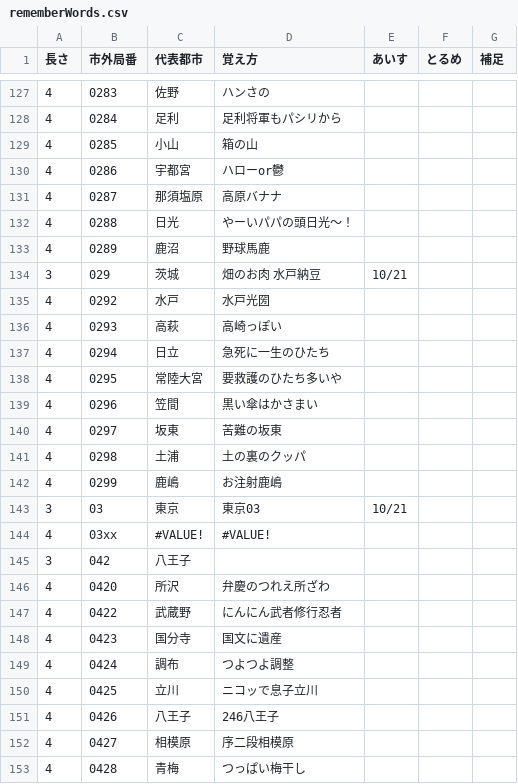
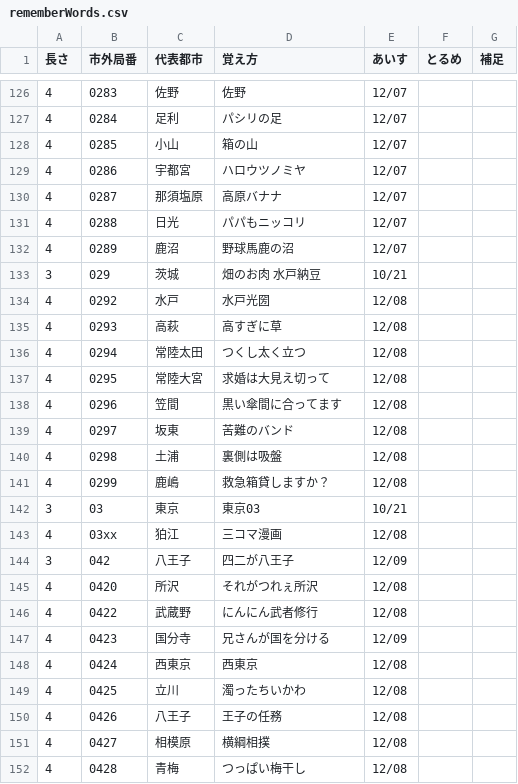
Before and after one commit to tormekig/torme-mysite, a CSV file: public/areacode/rememberWords.csv, drawn as a sheet; only a part is shown, gaps mark what is left out; the diff covers the shown part only.

```diff
--- a/public/areacode/rememberWords.csv
+++ b/public/areacode/rememberWords.csv
@@ -127,27 +126,27 @@
-4,0283,佐野,ハンさの,,,
-4,0284,足利,足利将軍もパシリから,,,
-4,0285,小山,箱の山,,,
-4,0286,宇都宮,ハローor鬱,,,
-4,0287,那須塩原,高原バナナ,,,
-4,0288,日光,やーいパパの頭日光〜！,,,
-4,0289,鹿沼,野球馬鹿,,,
+4,0283,佐野,佐野,12/07,,
+4,0284,足利,パシリの足,12/07,,
+4,0285,小山,箱の山,12/07,,
+4,0286,宇都宮,ハロウツノミヤ,12/07,,
+4,0287,那須塩原,高原バナナ,12/07,,
+4,0288,日光,パパもニッコリ,12/07,,
+4,0289,鹿沼,野球馬鹿の沼,12/07,,
 3,029,茨城,畑のお肉 水戸納豆,10/21,,
-4,0292,水戸,水戸光圀,,,
-4,0293,高萩,高崎っぽい,,,
-4,0294,日立,急死に一生のひたち,,,
-4,0295,常陸大宮,要救護のひたち多いや,,,
-4,0296,笠間,黒い傘はかさまい,,,
-4,0297,坂東,苦難の坂東,,,
-4,0298,土浦,土の裏のクッパ,,,
-4,0299,鹿嶋,お注射鹿嶋,,,
+4,0292,水戸,水戸光圀,12/08,,
+4,0293,高萩,高すぎに草,12/08,,
+4,0294,常陸太田,つくし太く立つ,12/08,,
+4,0295,常陸大宮,求婚は大見え切って,12/08,,
+4,0296,笠間,黒い傘間に合ってます,12/08,,
+4,0297,坂東,苦難のバンド,12/08,,
+4,0298,土浦,裏側は吸盤,12/08,,
+4,0299,鹿嶋,救急箱貸しますか？,12/08,,
 3,03 ,東京,東京03,10/21,,
-4,03xx,#VALUE!,#VALUE!,,,
-3,042,八王子,,,,
-4,0420,所沢,弁慶のつれえ所ざわ,,,
-4,0422,武蔵野,にんにん武者修行忍者,,,
-4,0423,国分寺,国文に遺産,,,
-4,0424,調布,つよつよ調整,,,
-4,0425,立川,ニコッで息子立川,,,
-4,0426,八王子,246八王子,,,
-4,0427,相模原,序二段相模原,,,
-4,0428,青梅,つっぱい梅干し,,,
+4,03xx,狛江,三コマ漫画,12/08,,
+3,042,八王子,四二が八王子,12/09,,
+4,0420,所沢,それがつれぇ所沢,12/08,,
+4,0422,武蔵野,にんにん武者修行,12/08,,
+4,0423,国分寺,兄さんが国を分ける,12/09,,
+4,0424,西東京,西東京,12/08,,
+4,0425,立川,濁ったちいかわ,12/08,,
+4,0426,八王子,王子の任務,12/08,,
+4,0427,相模原,横綱相撲,12/08,,
+4,0428,青梅,つっぱい梅干し,12/08,,
```
Also changed, not shown: 2 removed rows and 71 edited cells elsewhere in this file, 13 other files.
